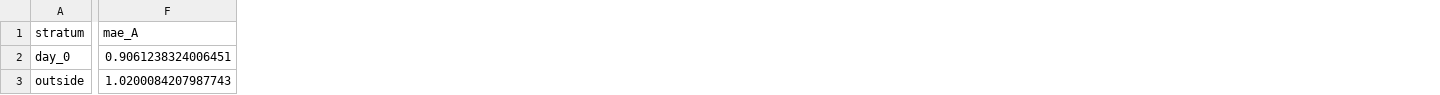
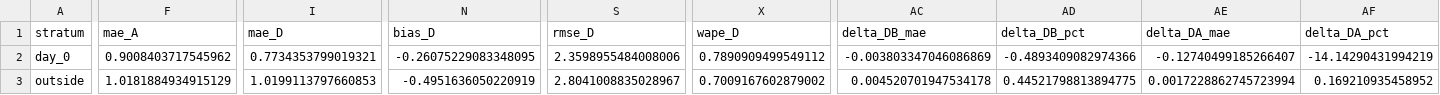
Before and after one commit to IamSaileshSitaula/walmart_m5_research_paper, a CSV file: outputs/m5_models/metrics_by_event_phase.csv, drawn as a sheet; only a part is shown, gaps mark what is left out; the diff covers the shown part only; the diff names each change by its address in the sheet, - before the commit and + after, or states it on an @@ line.

```diff
--- a/outputs/m5_models/metrics_by_event_phase.csv
+++ b/outputs/m5_models/metrics_by_event_phase.csv
+column I (mae_D), rows 2-3: 0.7734353799019321 | 1.0199113797660853
+column N (bias_D), rows 2-3: -0.26075229083348095 | -0.4951636050220919
+column S (rmse_D), rows 2-3: 2.3598955484008006 | 2.8041008835028967
+column X (wape_D), rows 2-3: 0.7890909499549112 | 0.7009167602879002
+column AC (delta_DB_mae), rows 2-3: -0.003803347046086869 | 0.004520701947534178
+column AD (delta_DB_pct), rows 2-3: -0.4893409082974366 | 0.44521798813894775
+column AE (delta_DA_mae), rows 2-3: -0.12740499185266407 | 0.0017228862745723994
+column AF (delta_DA_pct), rows 2-3: -14.14290431994219 | 0.169210935458952
-F2 (mae_A): 0.9061238324006451
+F2 (mae_A): 0.9008403717545962
-F3 (mae_A): 1.0200084207987743
+F3 (mae_A): 1.0181884934915129
```
Also changed, not shown: 110 edited cells elsewhere in this file, outputs/m5_models/bias_investigation.csv, outputs/m5_models/holiday_episode_paired_comparisons.csv, 53 other files.
